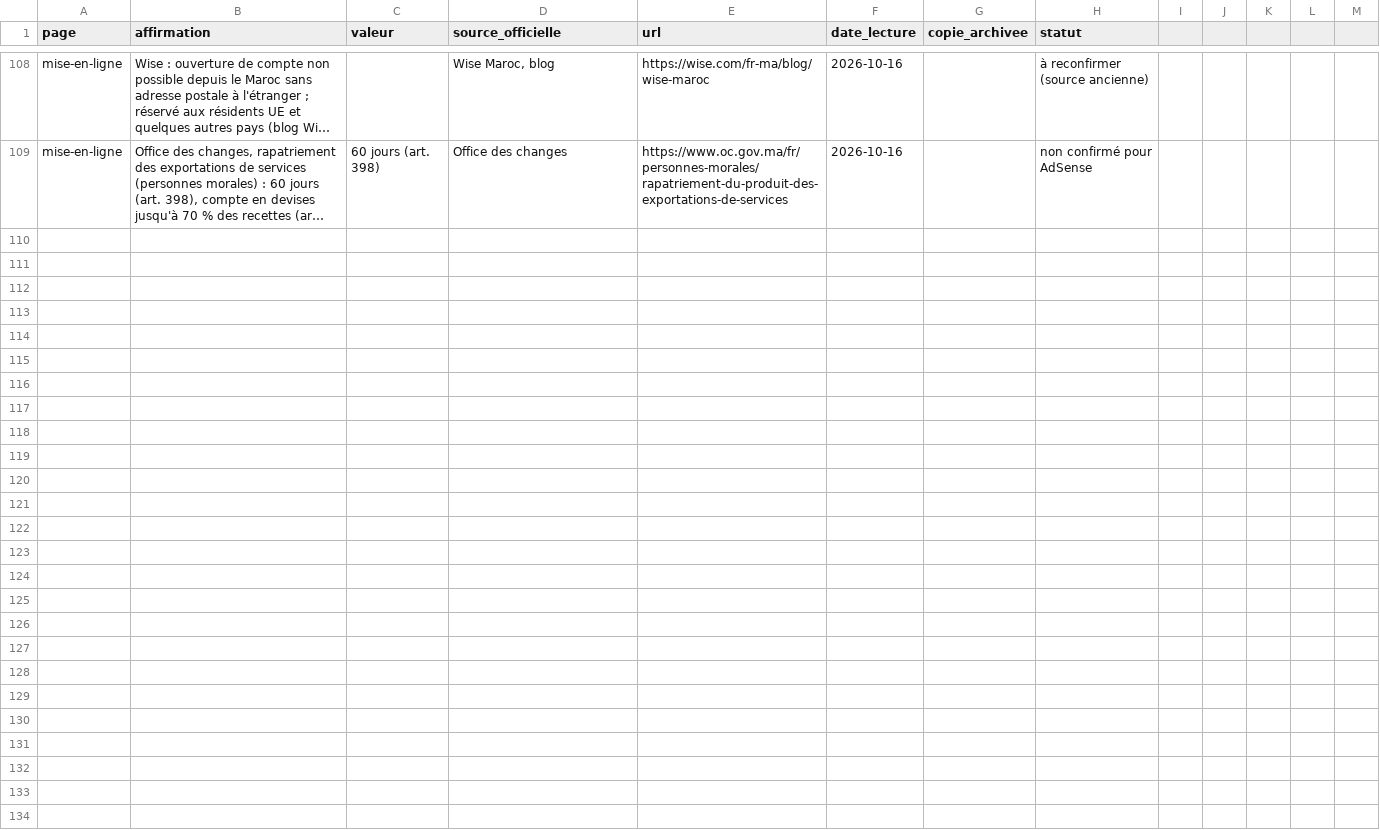
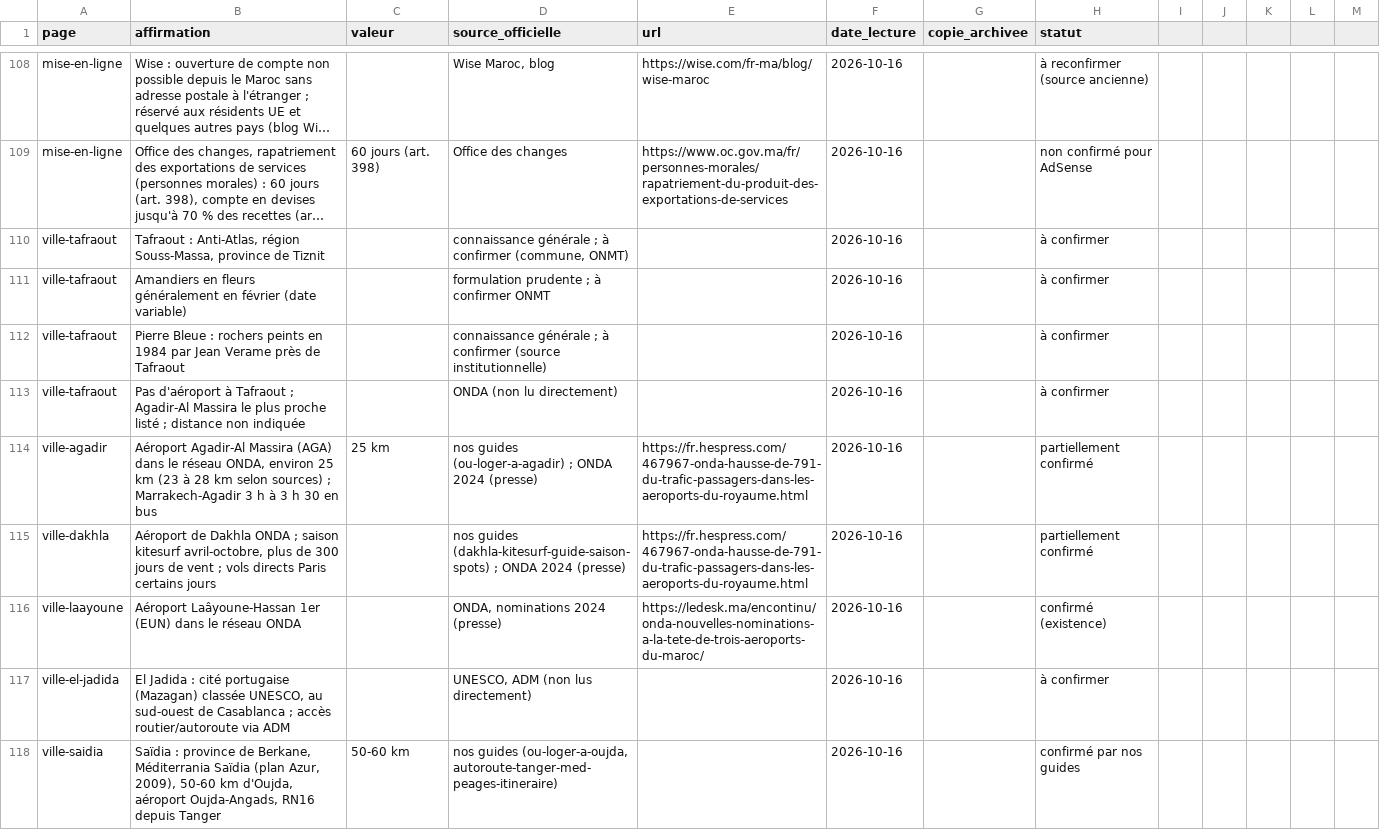
Before and after one commit to drhouse2013/SahlaMaroc, a CSV file: docs/FACTS.csv, drawn as a sheet; only a part is shown, gaps mark what is left out; long unchanged cells end in …; the diff names each change by its address in the sheet, - before the commit and + after, or states it on an @@ line.

Commit message:
Mise a jour automatique Sahla Maroc (16/10/2026)

```diff
--- a/docs/FACTS.csv
+++ b/docs/FACTS.csv
+row 110: ville-tafraout | Tafraout : Anti-Atlas, région Souss-Massa, province de Tiznit |  | connaissance générale ; à confirmer (commune, ONMT) |  | 2026-10-16 |  | à confirmer
+row 111: ville-tafraout | Amandiers en fleurs généralement en février (date variable) |  | formulation prudente ; à confirmer ONMT |  | 2026-10-16 |  | à confirmer
+row 112: ville-tafraout | Pierre Bleue : rochers peints en 1984 par Jean Verame près de Tafraout |  | connaissance générale ; à confirmer (source institutionnelle) |  | 2026-10-16 |  | à confirmer
+row 113: ville-tafraout | Pas d'aéroport à Tafraout ; Agadir-Al Massira le plus proche listé ; distance non indiquée |  | ONDA (non lu directement) |  | 2026-10-16 |  | à confirmer
+row 114: ville-agadir | Aéroport Agadir-Al Massira (AGA) dans le réseau ONDA, environ 25 km (23 à 28 km selon sources) ; Marrakech-Agadir 3 h à 3 h 30 en bus | 25 km | nos guides (ou-loger-a-agadir) ; ONDA 2024 (presse) | https://fr.hespress.com/467967-onda-hausse-de-791-du-trafic-passagers-dans-les-aeroports-du-royaume.html | 2026-10-16 |  | partiellement confirmé
+row 115: ville-dakhla | Aéroport de Dakhla ONDA ; saison kitesurf avril-octobre, plus de 300 jours de vent ; vols directs Paris certains jours |  | nos guides (dakhla-kitesurf-guide-saison-spots) ; ONDA 2024 (presse) | https://fr.hespress.com/467967-onda-hausse-de-791-du-trafic-passagers-dans-les-aeroports-du-royaume.html | 2026-10-16 |  | partiellement confirmé
+row 116: ville-laayoune | Aéroport Laâyoune-Hassan 1er (EUN) dans le réseau ONDA |  | ONDA, nominations 2024 (presse) | https://ledesk.ma/encontinu/onda-nouvelles-nominations-a-la-tete-de-trois-aeroports-du-maroc/ | 2026-10-16 |  | confirmé (existence)
+row 117: ville-el-jadida | El Jadida : cité portugaise (Mazagan) classée UNESCO, au sud-ouest de Casablanca ; accès routier/autoroute via ADM |  | UNESCO, ADM (non lus directement) |  | 2026-10-16 |  | à confirmer
+row 118: ville-saidia | Saïdia : province de Berkane, Méditerrania Saïdia (plan Azur, 2009), 50-60 km d'Oujda, aéroport Oujda-Angads, RN16 depuis Tanger | 50-60 km | nos guides (ou-loger-a-oujda, autoroute-tanger-med-peages-itineraire) |  | 2026-10-16 |  | confirmé par nos guides
```
Also changed, not shown: 38 other files.
